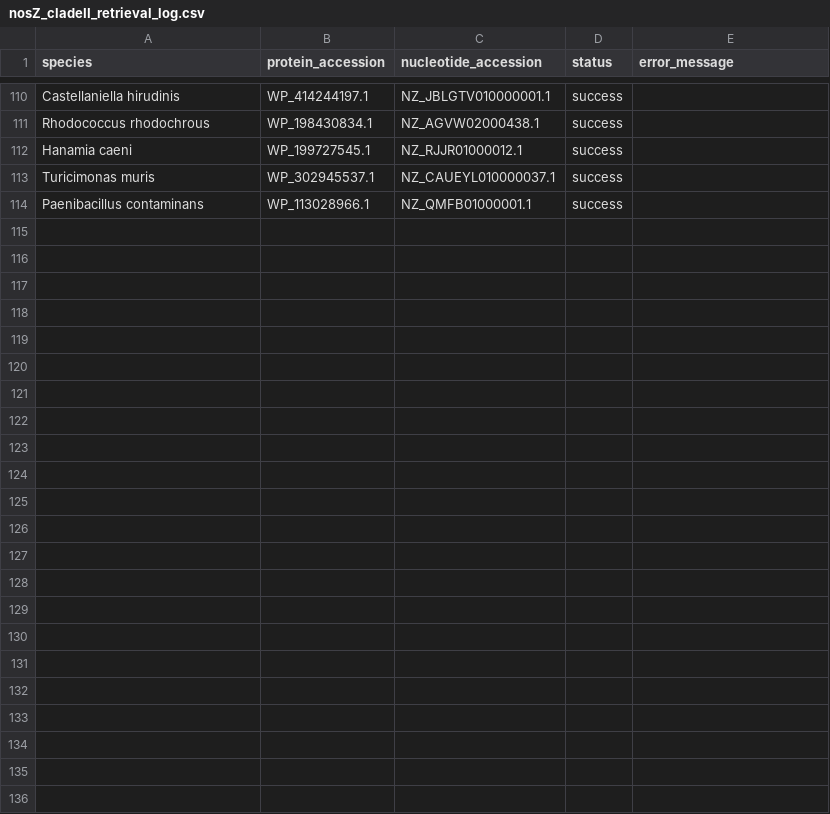
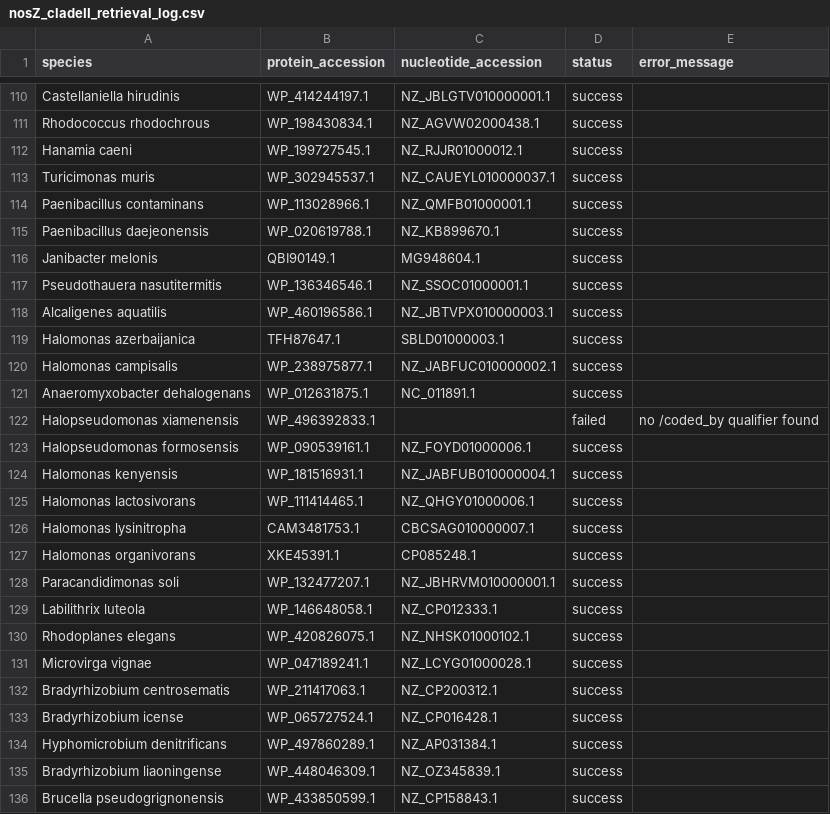
Before and after one commit to ss1855/gblock, a CSV file: nosZ_cladeII_retrieval_log.csv, drawn as a sheet; only a part is shown, gaps mark what is left out; the diff names each change by its address in the sheet, - before the commit and + after, or states it on an @@ line.

```diff
--- a/nosZ_cladeII_retrieval_log.csv
+++ b/nosZ_cladeII_retrieval_log.csv
+row 115: Paenibacillus daejeonensis | WP_020619788.1 | NZ_KB899670.1 | success
+row 116: Janibacter melonis | QBI90149.1 | MG948604.1 | success
+row 117: Pseudothauera nasutitermitis | WP_136346546.1 | NZ_SSOC01000001.1 | success
+row 118: Alcaligenes aquatilis | WP_460196586.1 | NZ_JBTVPX010000003.1 | success
+row 119: Halomonas azerbaijanica | TFH87647.1 | SBLD01000003.1 | success
+row 120: Halomonas campisalis | WP_238975877.1 | NZ_JABFUC010000002.1 | success
+row 121: Anaeromyxobacter dehalogenans | WP_012631875.1 | NC_011891.1 | success
+row 122: Halopseudomonas xiamenensis | WP_496392833.1 |  | failed | no /coded_by qualifier found
+row 123: Halopseudomonas formosensis | WP_090539161.1 | NZ_FOYD01000006.1 | success
+row 124: Halomonas kenyensis | WP_181516931.1 | NZ_JABFUB010000004.1 | success
+row 125: Halomonas lactosivorans | WP_111414465.1 | NZ_QHGY01000006.1 | success
+row 126: Halomonas lysinitropha | CAM3481753.1 | CBCSAG010000007.1 | success
+row 127: Halomonas organivorans | XKE45391.1 | CP085248.1 | success
+row 128: Paracandidimonas soli | WP_132477207.1 | NZ_JBHRVM010000001.1 | success
+row 129: Labilithrix luteola | WP_146648058.1 | NZ_CP012333.1 | success
+row 130: Rhodoplanes elegans | WP_420826075.1 | NZ_NHSK01000102.1 | success
+row 131: Microvirga vignae | WP_047189241.1 | NZ_LCYG01000028.1 | success
+row 132: Bradyrhizobium centrosematis | WP_211417063.1 | NZ_CP200312.1 | success
+row 133: Bradyrhizobium icense | WP_065727524.1 | NZ_CP016428.1 | success
+row 134: Hyphomicrobium denitrificans | WP_497860289.1 | NZ_AP031384.1 | success
+row 135: Bradyrhizobium liaoningense | WP_448046309.1 | NZ_OZ345839.1 | success
+row 136: Brucella pseudogrignonensis | WP_433850599.1 | NZ_CP158843.1 | success
```
Also changed, not shown: 2 other files.
